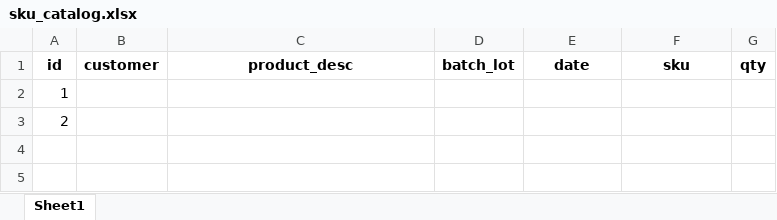
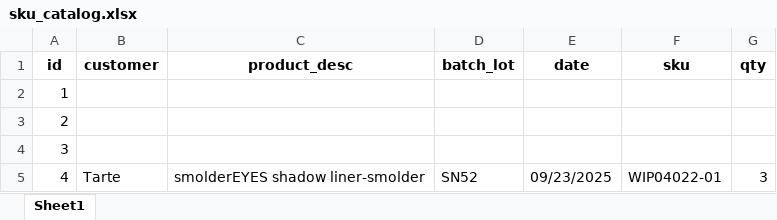
Before and after one commit to hazelyu8/ai-sku-catalog, an Excel workbook: sku_catalog.xlsx, sheet Sheet1, drawn as a sheet; values as stored, in another font and other column widths than the file's, no borders; the diff names each change by its address in the sheet, - before the commit and + after, or states it on an @@ line.

Commit message:
reading document then transferring info to excel sheet

```diff
--- a/sku_catalog.xlsx (sheet Sheet1)
+++ b/sku_catalog.xlsx (sheet Sheet1)
+row 4: 3
+row 5: 4 | Tarte | smolderEYES shadow liner-smolder | SN52 | 09/23/2025 | WIP04022-01 | 3
```
Also changed, not shown: 6 other files.
